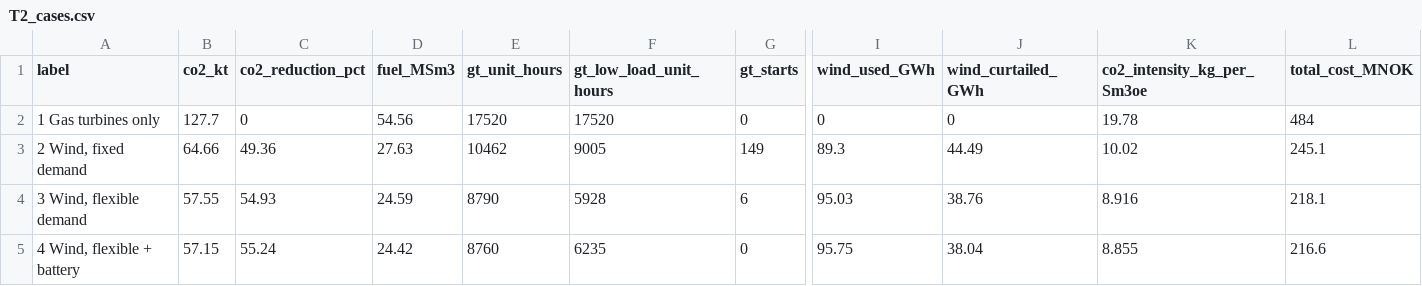
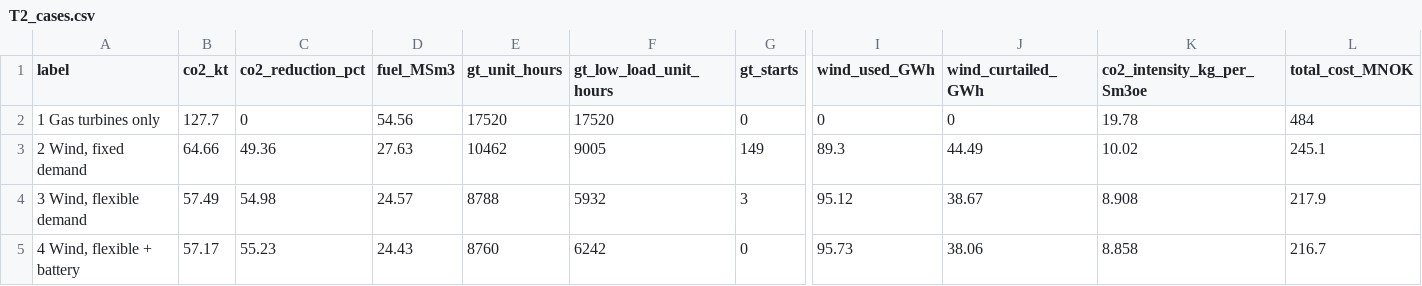
Before and after one commit to chilalaabubakar/fallresearch, a CSV file: results/paper/tables/T2_cases.csv, drawn as a sheet; only a part is shown, gaps mark what is left out; the diff names each change by its address in the sheet, - before the commit and + after, or states it on an @@ line.

```diff
--- a/results/paper/tables/T2_cases.csv
+++ b/results/paper/tables/T2_cases.csv
-B4 (co2_kt): 57.55
+B4 (co2_kt): 57.49
-C4 (co2_reduction_pct): 54.93
+C4 (co2_reduction_pct): 54.98
-D4 (fuel_MSm3): 24.59
+D4 (fuel_MSm3): 24.57
-E4 (gt_unit_hours): 8790
+E4 (gt_unit_hours): 8788
-F4 (gt_low_load_unit_hours): 5928
+F4 (gt_low_load_unit_hours): 5932
-G4 (gt_starts): 6
+G4 (gt_starts): 3
-I4 (wind_used_GWh): 95.03
+I4 (wind_used_GWh): 95.12
-J4 (wind_curtailed_GWh): 38.76
+J4 (wind_curtailed_GWh): 38.67
-K4 (co2_intensity_kg_per_Sm3oe): 8.916
+K4 (co2_intensity_kg_per_Sm3oe): 8.908
-L4 (total_cost_MNOK): 218.1
+L4 (total_cost_MNOK): 217.9
-B5 (co2_kt): 57.15
+B5 (co2_kt): 57.17
-C5 (co2_reduction_pct): 55.24
+C5 (co2_reduction_pct): 55.23
-D5 (fuel_MSm3): 24.42
+D5 (fuel_MSm3): 24.43
-F5 (gt_low_load_unit_hours): 6235
+F5 (gt_low_load_unit_hours): 6242
-I5 (wind_used_GWh): 95.75
+I5 (wind_used_GWh): 95.73
-J5 (wind_curtailed_GWh): 38.04
+J5 (wind_curtailed_GWh): 38.06
-K5 (co2_intensity_kg_per_Sm3oe): 8.855
+K5 (co2_intensity_kg_per_Sm3oe): 8.858
-L5 (total_cost_MNOK): 216.6
+L5 (total_cost_MNOK): 216.7
```
Also changed, not shown: results/cases/cases_summary.csv, results/cases/sensitivity_summary.csv, 41 other files.
